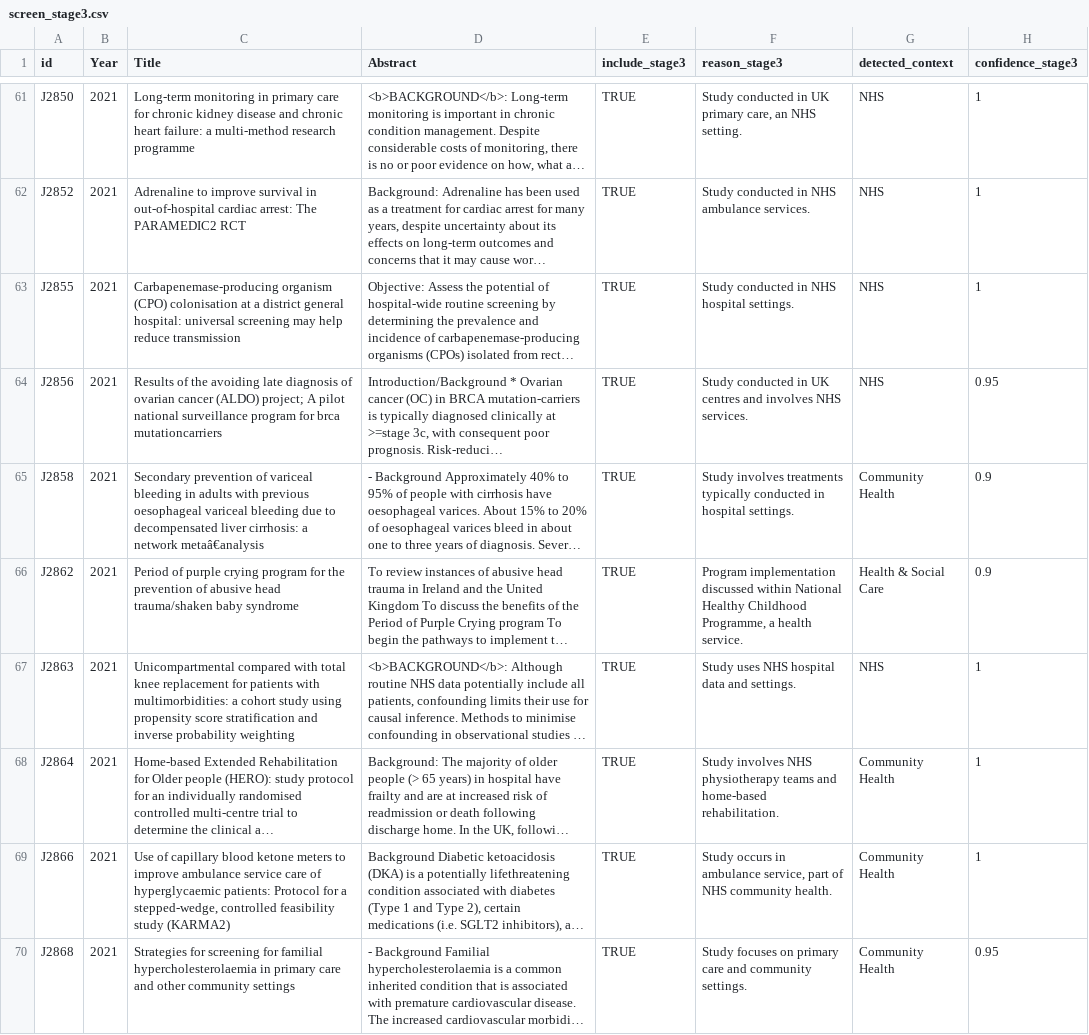
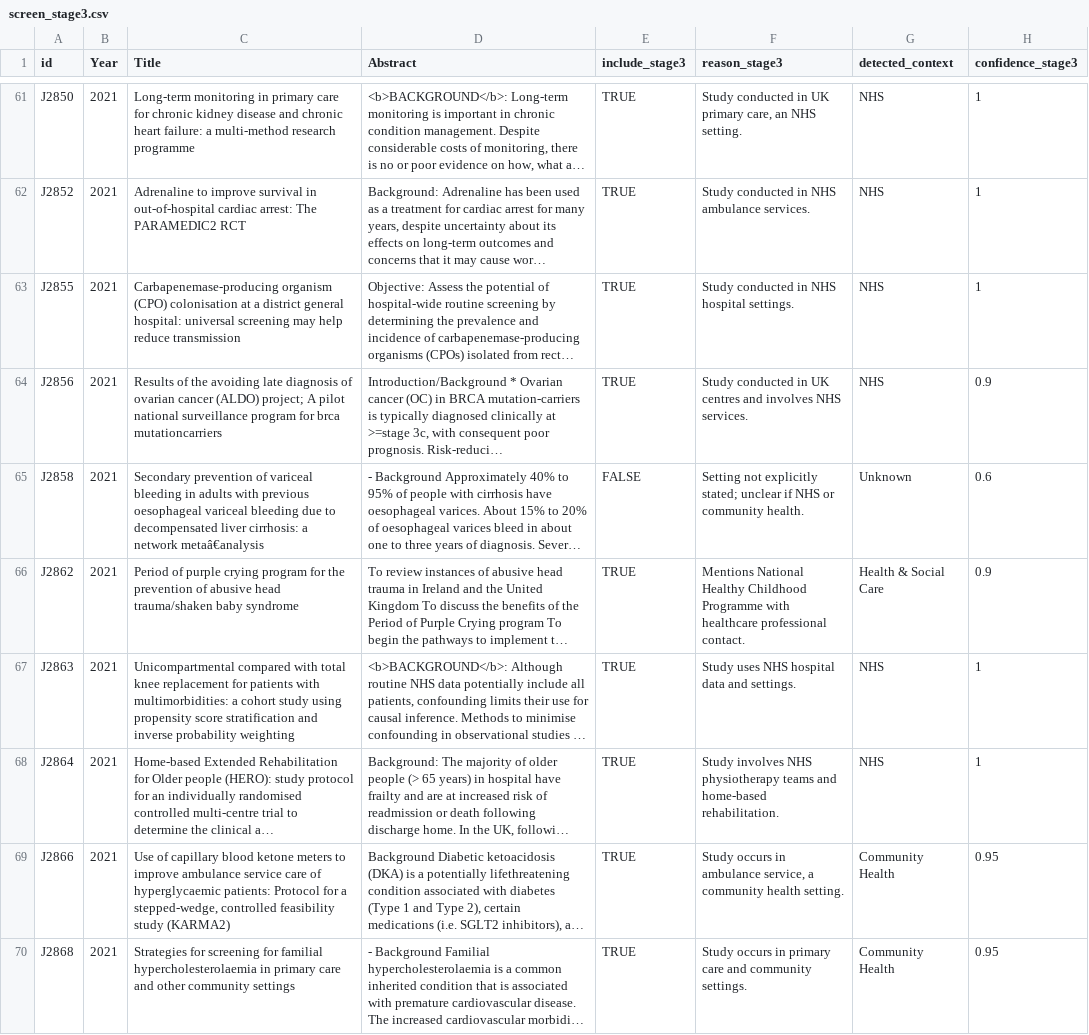
Before and after one commit to AkshataAhire/NHSCRB, a CSV file: Screen_3_Occur_In_NHS/data/screen_stage3.csv, drawn as a sheet; only a part is shown, gaps mark what is left out; long unchanged cells end in …; the diff covers the shown part only; the diff names each change by its address in the sheet, - before the commit and + after, or states it on an @@ line.

```diff
--- a/Screen_3_Occur_In_NHS/data/screen_stage3.csv
+++ b/Screen_3_Occur_In_NHS/data/screen_stage3.csv
-H64 (confidence_stage3): 0.95
+H64 (confidence_stage3): 0.9
-E65 (include_stage3): TRUE
+E65 (include_stage3): FALSE
-F65 (reason_stage3): Study involves treatments typically conducted in hospital settings.
+F65 (reason_stage3): Setting not explicitly stated; unclear if NHS or community health.
-G65 (detected_context): Community Health
+G65 (detected_context): Unknown
-H65 (confidence_stage3): 0.9
+H65 (confidence_stage3): 0.6
-F66 (reason_stage3): Program implementation discussed within National Healthy Childhood Programme, a health service.
+F66 (reason_stage3): Mentions National Healthy Childhood Programme with healthcare professional contact.
-G68 (detected_context): Community Health
+G68 (detected_context): NHS
-F69 (reason_stage3): …ambulance service, part of NHS community health.
+F69 (reason_stage3): …ambulance service, a community health setting.
-H69 (confidence_stage3): 1
+H69 (confidence_stage3): 0.95
-F70 (reason_stage3): Study focuses on primary care…
+F70 (reason_stage3): Study occurs in primary care…
```
Also changed, not shown: 141 edited cells elsewhere in this file.
